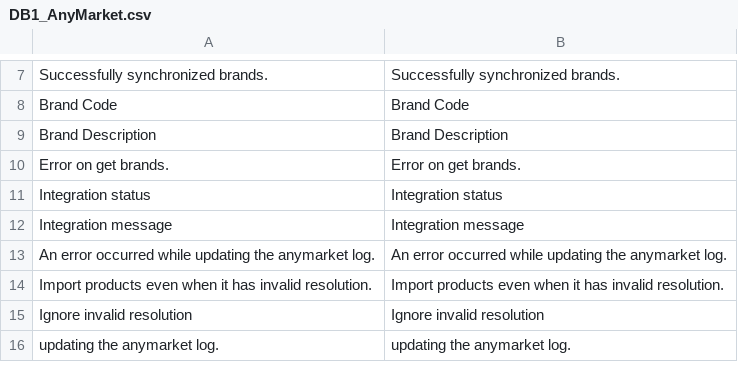
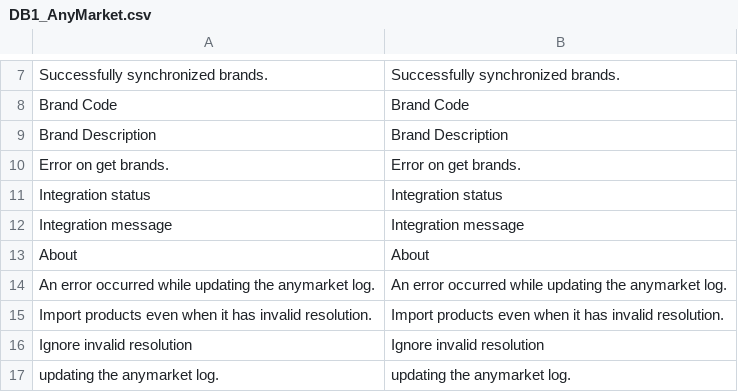
Before and after one commit to robilemos89/anymarket_magento, a CSV file: app/locale/en_US/DB1_AnyMarket.csv, drawn as a sheet; only a part is shown, gaps mark what is left out; the diff names each change by its address in the sheet, - before the commit and + after, or states it on an @@ line.

```diff
--- a/app/locale/en_US/DB1_AnyMarket.csv
+++ b/app/locale/en_US/DB1_AnyMarket.csv
+row 13: About | About
```
Also changed, not shown: app/locale/pt_BR/DB1_AnyMarket.csv, 3 other files.
